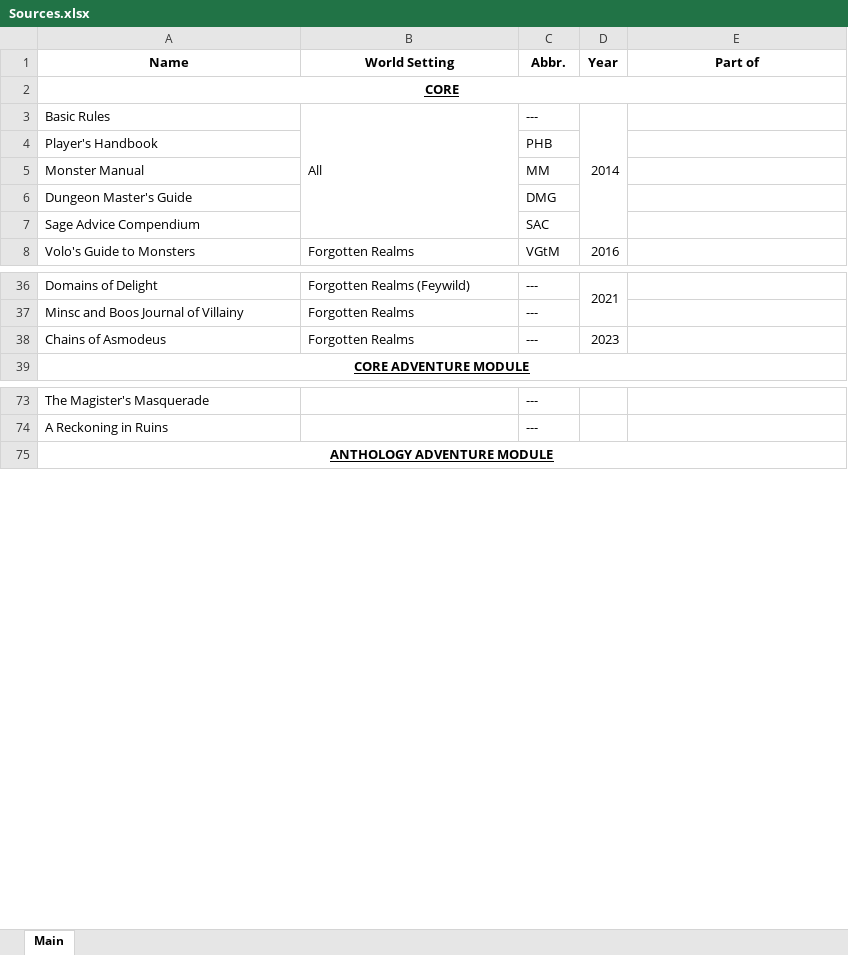
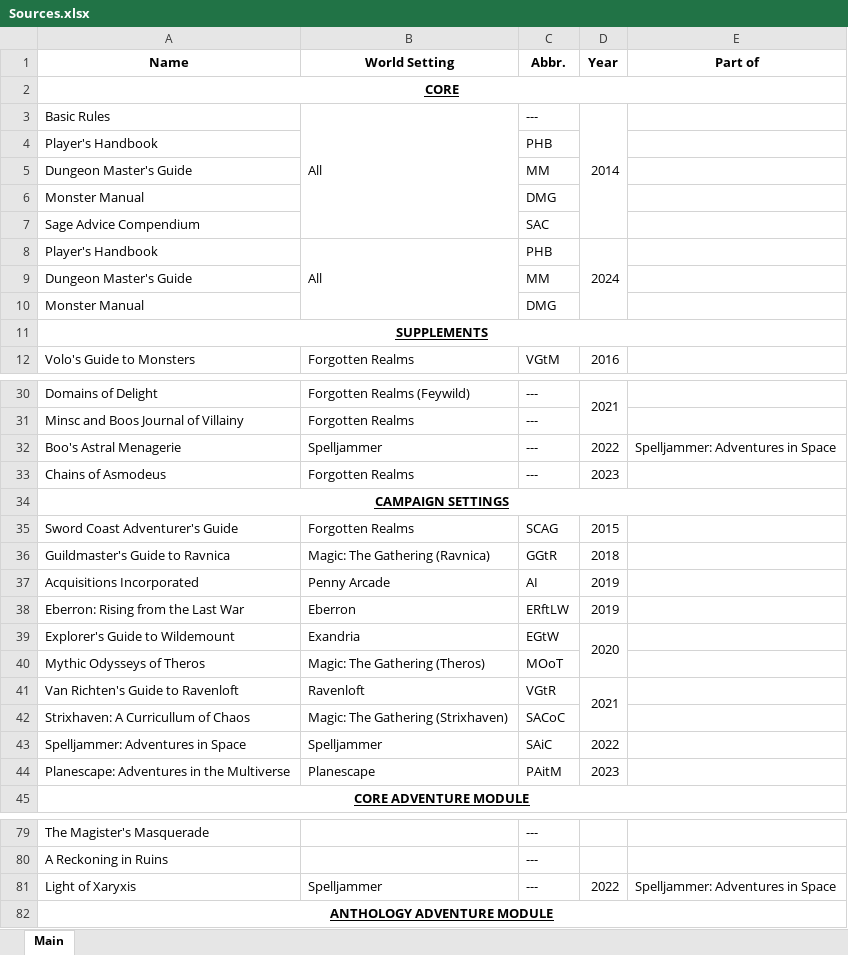
Before and after one commit to DawnGuardian/Matutinal-Forge, an Excel workbook: 5th edition/Sources.xlsx, sheet Main, drawn as a sheet; only a part is shown, gaps mark what is left out; values as stored, in another font and other column widths than the file's, no borders; removed rows and columns are numbered as before the commit, all else as after; the diff covers the shown part only; the diff names each change by its address in the sheet, - before the commit and + after, or states it on an @@ line.

Commit message:
2025.02.12.0
- Added the 2024 class emblems
- Updated sources list

```diff
--- a/5th edition/Sources.xlsx (sheet Main)
+++ b/5th edition/Sources.xlsx (sheet Main)
-row 5: Monster Manual |  | MM
-C5 (Abbr.): DMG
+C5 (Abbr.): MM
+row 6: Monster Manual |  | DMG
+row 8: Player's Handbook | All | PHB | 2024
+row 9: Dungeon Master's Guide |  | MM
+row 10: Monster Manual |  | DMG
+row 11: SUPPLEMENTS
+row 32: Boo's Astral Menagerie | Spelljammer | --- | 2022 | Spelljammer: Adventures in Space
+row 34: CAMPAIGN SETTINGS
@@ row 17 moved to row 35: Sword Coast Adventurer's Guide @@
@@ row 18 moved to row 36: Guildmaster's Guide to Ravnica @@
+row 37: Acquisitions Incorporated | Penny Arcade | AI | 2019
+row 38: Eberron: Rising from the Last War | Eberron | ERftLW | 2019
+row 39: Explorer's Guide to Wildemount | Exandria | EGtW | 2020
+row 40: Mythic Odysseys of Theros | Magic: The Gathering (Theros) | MOoT
@@ row 23 moved to row 41: Van Richten's Guide to Ravenloft @@
+row 42: Strixhaven: A Curricullum of Chaos | Magic: The Gathering (Strixhaven) | SACoC
+row 43: Spelljammer: Adventures in Space | Spelljammer | SAiC | 2022
+row 44: Planescape: Adventures in the Multiverse | Planescape | PAitM | 2023
+row 81: Light of Xaryxis | Spelljammer | --- | 2022 | Spelljammer: Adventures in Space
```
Also changed, not shown: 7 removed rows and 1 edited cell elsewhere in this sheet, 13 other files.
